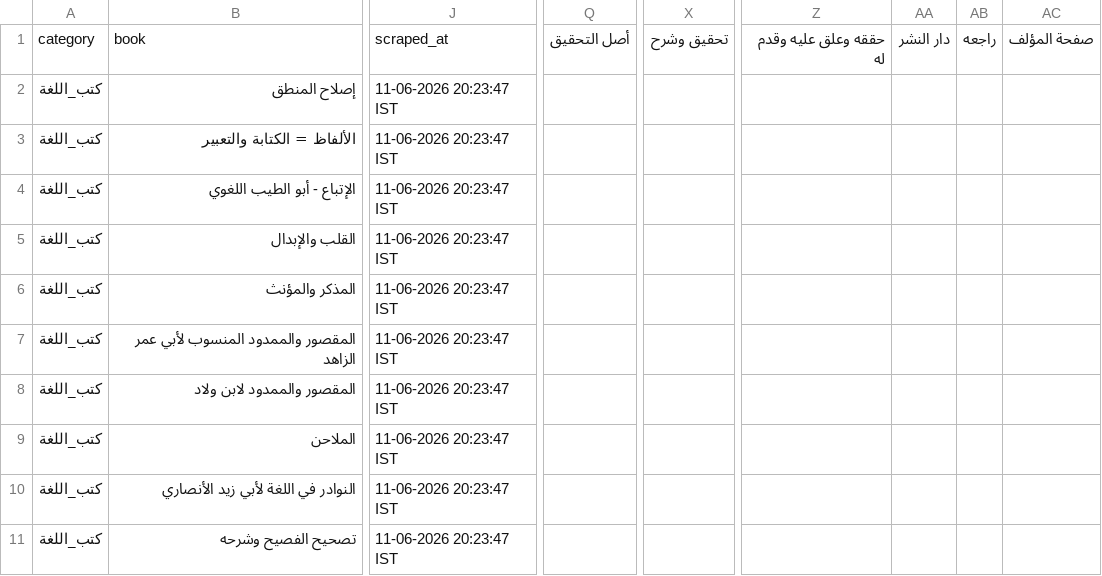
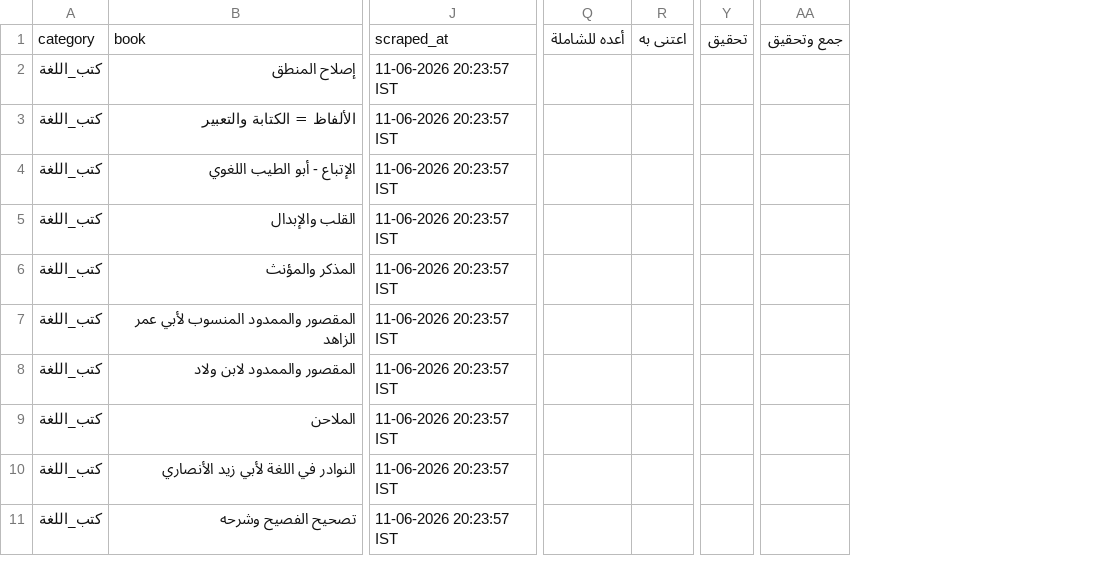
Before and after one commit to farhan281/al-qalam-project, a CSV file: shamela_output/reports/كتب_اللغة.csv, drawn as a sheet; only a part is shown, gaps mark what is left out; removed rows and columns are numbered as before the commit, all else as after; the diff covers the shown part only; the diff names each change by its address in the sheet, - before the commit and + after, or states it on an @@ line.

```diff
--- a/shamela_output/reports/كتب_اللغة.csv
+++ b/shamela_output/reports/كتب_اللغة.csv
-column J, rows 1-11: scraped_at | 11-06-2026 20:23:47 IST | 11-06-2026 20:23:47 IST | 11-06-2026 20:23:47 IST | 11-06-2026 20:23:47 IST | 11-06-2026 20:23:47 IST | 11-06-2026 20:23:47 IST | 11-06-2026 20:23:47 IST | 11-06-2026 20:23:47 IST | 11-06-2026 20:23:47 IST | 11-06-2026 20:23:47 IST
+column J, rows 1-11: scraped_at | 11-06-2026 20:23:57 IST | 11-06-2026 20:23:57 IST | 11-06-2026 20:23:57 IST | 11-06-2026 20:23:57 IST | 11-06-2026 20:23:57 IST | 11-06-2026 20:23:57 IST | 11-06-2026 20:23:57 IST | 11-06-2026 20:23:57 IST | 11-06-2026 20:23:57 IST | 11-06-2026 20:23:57 IST
-column Q, row 1: أصل التحقيق
+column Q, row 1: أعده للشاملة
+column R, row 1: اعتنى به
-column X, row 1: تحقيق وشرح
+column Y, row 1: تحقيق
-column Z, row 1: حققه وعلق عليه وقدم له
-column AA, row 1: دار النشر
-column AB, row 1: راجعه
-column AC, row 1: صفحة المؤلف
+column AA, row 1: جمع وتحقيق
```
Also changed, not shown: 10 added columns and 1 removed column elsewhere in this file, shamela_output/reports/Unknown.csv, shamela_output/reports/الرقائق_والآداب_والأذكار.csv, 15 other files.
